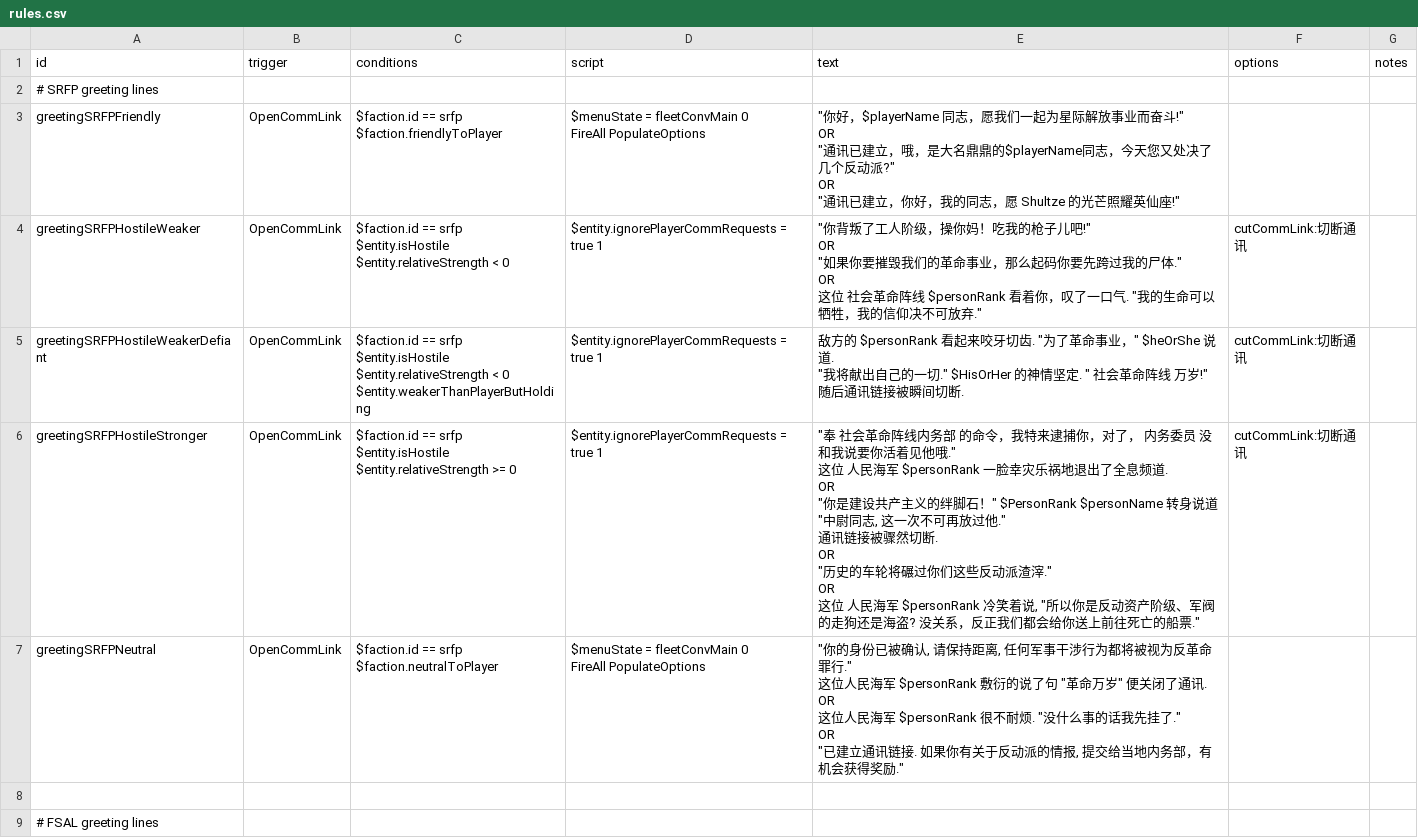
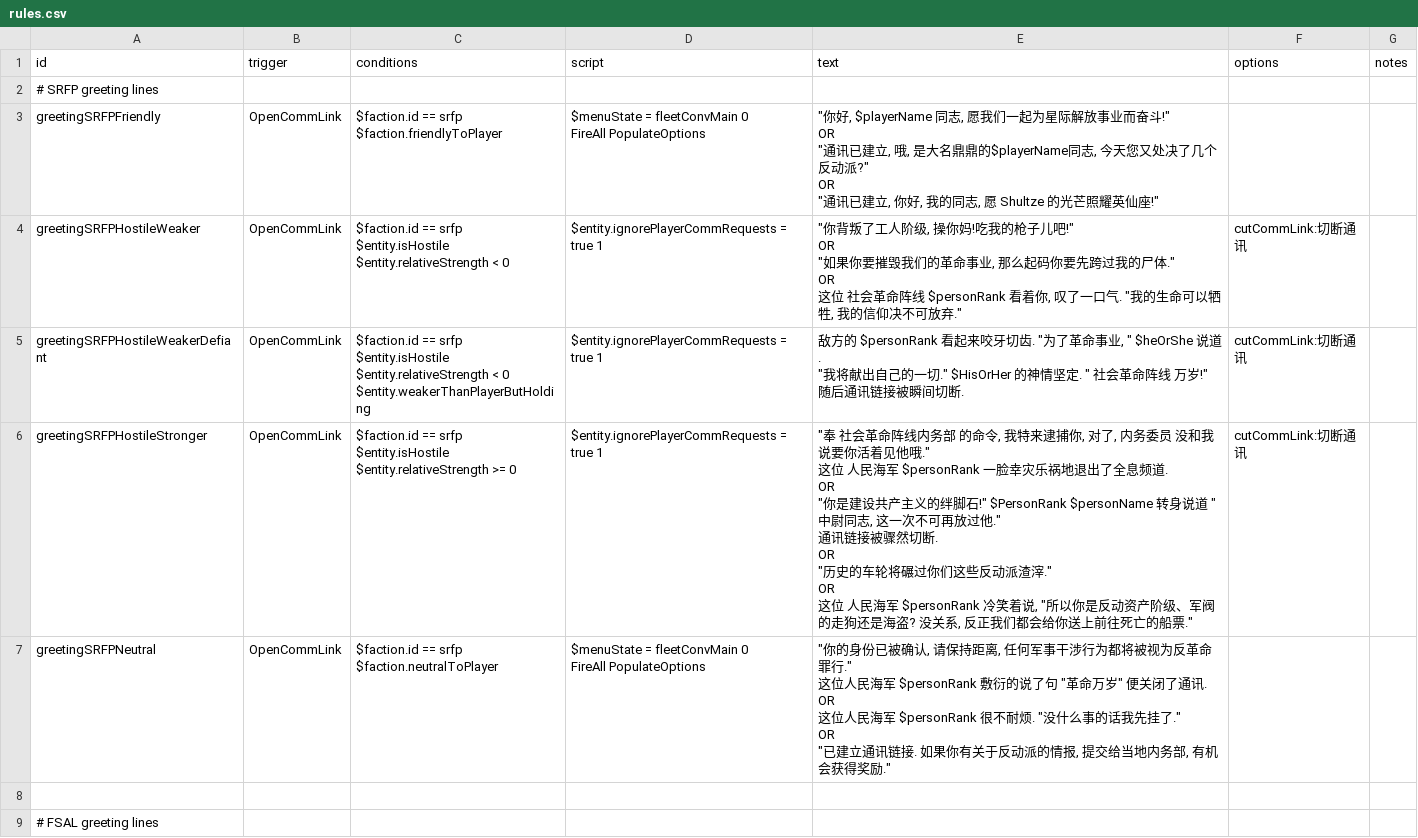
Before and after one commit to Goatland/SRFP, a CSV file: data/campaign/rules.csv, drawn as a sheet; only a part is shown; the diff covers the shown part only.

```diff
--- a/data/campaign/rules.csv
+++ b/data/campaign/rules.csv
@@ -2,46 +2,46 @@ id,trigger,conditions,script,text,options,notes
 # SRFP greeting lines,,,,,,
-greetingSRFPFriendly,OpenCommLink,"$faction.id == srfp
-$faction.friendlyToPlayer","$menuState = fleetConvMain 0
-FireAll PopulateOptions","""你好，$playerName 同志，愿我们一起为星际解放事业而奋斗!""
-OR
-""通讯已建立，哦，是大名鼎鼎的$playerName同志，今天您又处决了几个反动派?""
-OR
-""通讯已建立，你好，我的同志，愿 Shultze 的光芒照耀英仙座!""",,
-greetingSRFPHostileWeaker,OpenCommLink,"$faction.id == srfp
-$entity.isHostile
-$entity.relativeStrength < 0",$entity.ignorePlayerCommRequests = true 1,"""你背叛了工人阶级，操你妈！吃我的枪子儿吧!""
-OR
-""如果你要摧毁我们的革命事业，那么起码你要先跨过我的尸体.""
-OR
-这位 社会革命阵线 $personRank 看着你，叹了一口气. ""我的生命可以牺牲，我的信仰决不可放弃.""",cutCommLink:切断通讯,
-greetingSRFPHostileWeakerDefiant,OpenCommLink,"$faction.id == srfp
-$entity.isHostile
-$entity.relativeStrength < 0
-$entity.weakerThanPlayerButHolding",$entity.ignorePlayerCommRequests = true 1,"敌方的 $personRank 看起来咬牙切齿. ""为了革命事业，"" $heOrShe 说道.
-
-""我将献出自己的一切."" $HisOrHer 的神情坚定. "" 社会革命阵线 万岁!""
-
-随后通讯链接被瞬间切断.",cutCommLink:切断通讯,
-greetingSRFPHostileStronger,OpenCommLink,"$faction.id == srfp
-$entity.isHostile
-$entity.relativeStrength >= 0",$entity.ignorePlayerCommRequests = true 1,"""奉 社会革命阵线内务部 的命令，我特来逮捕你，对了， 内务委员 没和我说要你活着见他哦.""
-
-这位 人民海军 $personRank 一脸幸灾乐祸地退出了全息频道.
-OR
-""你是建设共产主义的绊脚石！"" $PersonRank $personName 转身说道 ""中尉同志, 这一次不可再放过他.""
-
-通讯链接被骤然切断.
-OR
-""历史的车轮将碾过你们这些反动派渣滓.""
-OR
-这位 人民海军 $personRank 冷笑着说, ""所以你是反动资产阶级、军阀的走狗还是海盗? 没关系，反正我们都会给你送上前往死亡的船票.""",cutCommLink:切断通讯,
-greetingSRFPNeutral,OpenCommLink,"$faction.id == srfp
-$faction.neutralToPlayer","$menuState = fleetConvMain 0
-FireAll PopulateOptions","""你的身份已被确认, 请保持距离, 任何军事干涉行为都将被视为反革命罪行.""
-
-这位人民海军 $personRank 敷衍的说了句 ""革命万岁"" 便关闭了通讯.
-OR
-这位人民海军 $personRank 很不耐烦. ""没什么事的话我先挂了.""
-OR
-""已建立通讯链接. 如果你有关于反动派的情报, 提交给当地内务部，有机会获得奖励.""",,
+greetingSRFPFriendly,OpenCommLink,"$faction.id == srfp
+$faction.friendlyToPlayer","$menuState = fleetConvMain 0
+FireAll PopulateOptions","""你好, $playerName 同志, 愿我们一起为星际解放事业而奋斗!""
+OR
+""通讯已建立, 哦, 是大名鼎鼎的$playerName同志, 今天您又处决了几个反动派?""
+OR
+""通讯已建立, 你好, 我的同志, 愿 Shultze 的光芒照耀英仙座!""",,
+greetingSRFPHostileWeaker,OpenCommLink,"$faction.id == srfp
+$entity.isHostile
+$entity.relativeStrength < 0",$entity.ignorePlayerCommRequests = true 1,"""你背叛了工人阶级, 操你妈!吃我的枪子儿吧!""
+OR
+""如果你要摧毁我们的革命事业, 那么起码你要先跨过我的尸体.""
+OR
+这位 社会革命阵线 $personRank 看着你, 叹了一口气. ""我的生命可以牺牲, 我的信仰决不可放弃.""",cutCommLink:切断通讯,
+greetingSRFPHostileWeakerDefiant,OpenCommLink,"$faction.id == srfp
+$entity.isHostile
+$entity.relativeStrength < 0
+$entity.weakerThanPlayerButHolding",$entity.ignorePlayerCommRequests = true 1,"敌方的 $personRank 看起来咬牙切齿. ""为了革命事业, "" $heOrShe 说道.
+
+""我将献出自己的一切."" $HisOrHer 的神情坚定. "" 社会革命阵线 万岁!""
+
+随后通讯链接被瞬间切断.",cutCommLink:切断通讯,
+greetingSRFPHostileStronger,OpenCommLink,"$faction.id == srfp
+$entity.isHostile
+$entity.relativeStrength >= 0",$entity.ignorePlayerCommRequests = true 1,"""奉 社会革命阵线内务部 的命令, 我特来逮捕你, 对了,  内务委员 没和我说要你活着见他哦.""
+
+这位 人民海军 $personRank 一脸幸灾乐祸地退出了全息频道.
+OR
+""你是建设共产主义的绊脚石!"" $PersonRank $personName 转身说道 ""中尉同志, 这一次不可再放过他.""
+
+通讯链接被骤然切断.
+OR
+""历史的车轮将碾过你们这些反动派渣滓.""
+OR
+这位 人民海军 $personRank 冷笑着说, ""所以你是反动资产阶级、军阀的走狗还是海盗? 没关系, 反正我们都会给你送上前往死亡的船票.""",cutCommLink:切断通讯,
+greetingSRFPNeutral,OpenCommLink,"$faction.id == srfp
+$faction.neutralToPlayer","$menuState = fleetConvMain 0
+FireAll PopulateOptions","""你的身份已被确认, 请保持距离, 任何军事干涉行为都将被视为反革命罪行.""
+
+这位人民海军 $personRank 敷衍的说了句 ""革命万岁"" 便关闭了通讯.
+OR
+这位人民海军 $personRank 很不耐烦. ""没什么事的话我先挂了.""
+OR
+""已建立通讯链接. 如果你有关于反动派的情报, 提交给当地内务部, 有机会获得奖励.""",,
 ,,,,,,
```
Also changed, not shown: 36 edited cells elsewhere in this file, data/strings/descriptions.csv, 1 other file.
